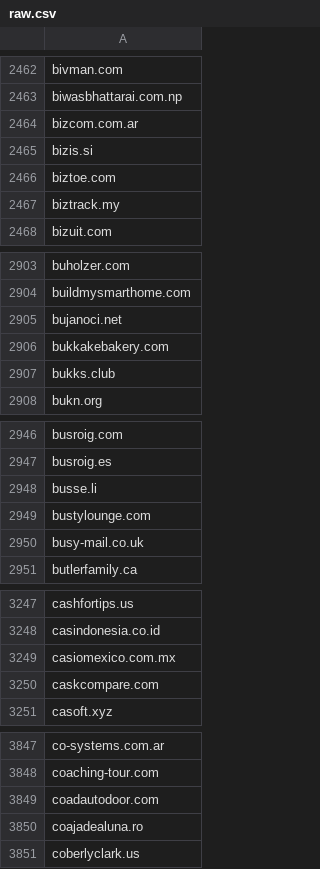
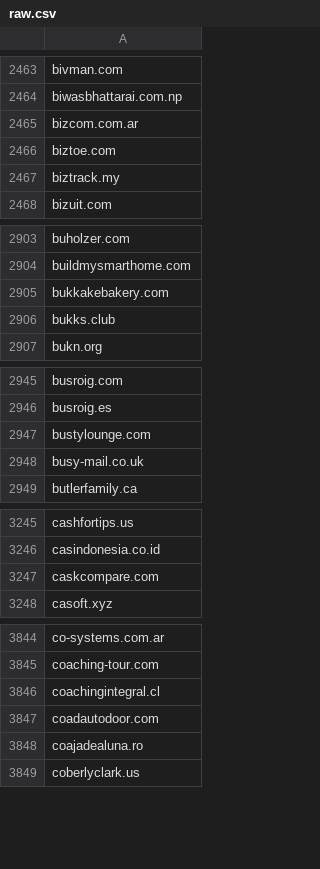
Before and after one commit to 1NobleCyber/ThreatFeed, a CSV file: Afraid_org/raw.csv, drawn as a sheet; only a part is shown, gaps mark what is left out; removed rows and columns are numbered as before the commit, all else as after; the diff covers the shown part only; the diff names each change by its address in the sheet, - before the commit and + after, or states it on an @@ line.

```diff
--- a/Afraid_org/raw.csv
+++ b/Afraid_org/raw.csv
-row 2465: bizis.si
-row 2905: bujanoci.net
-row 2948: busse.li
-row 3249: casiomexico.com.mx
+row 3846: coachingintegral.cl
```
Also changed, not shown: 33 added rows, 39 removed rows and 1 edited cell elsewhere in this file.
